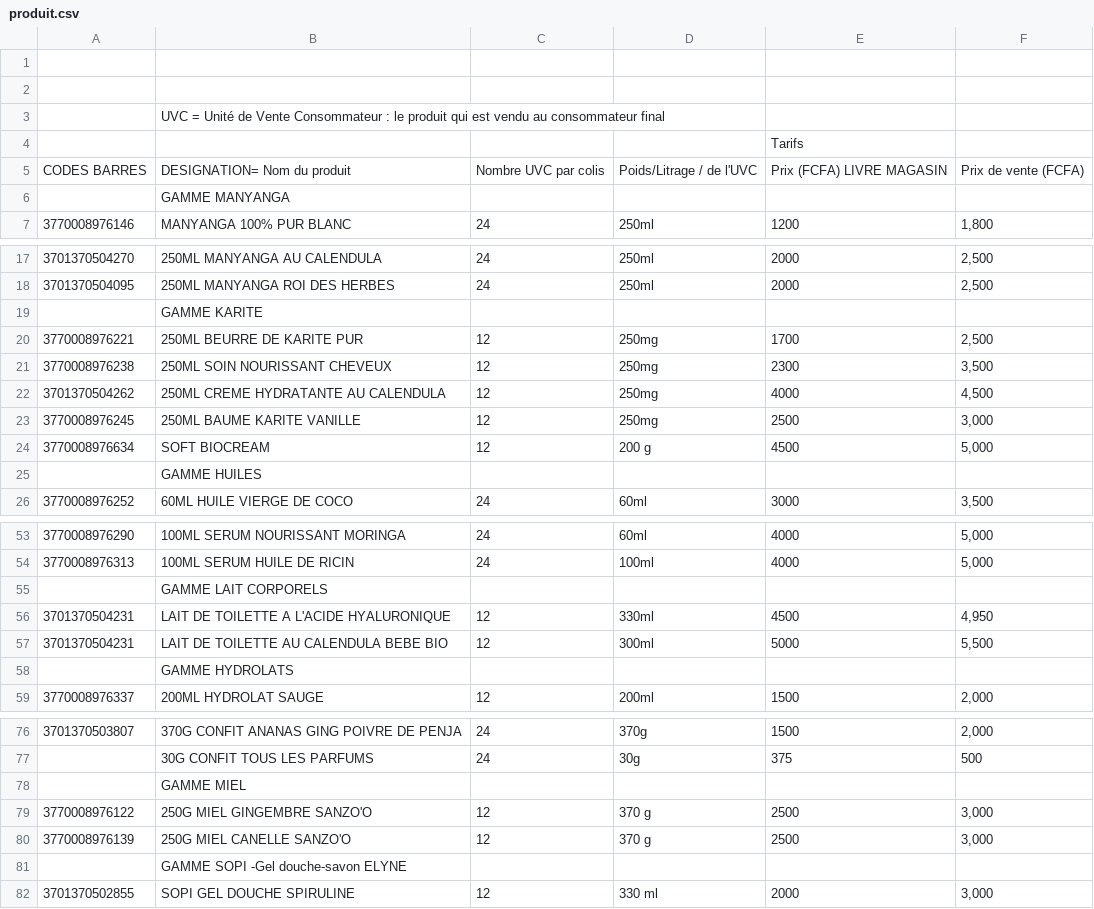
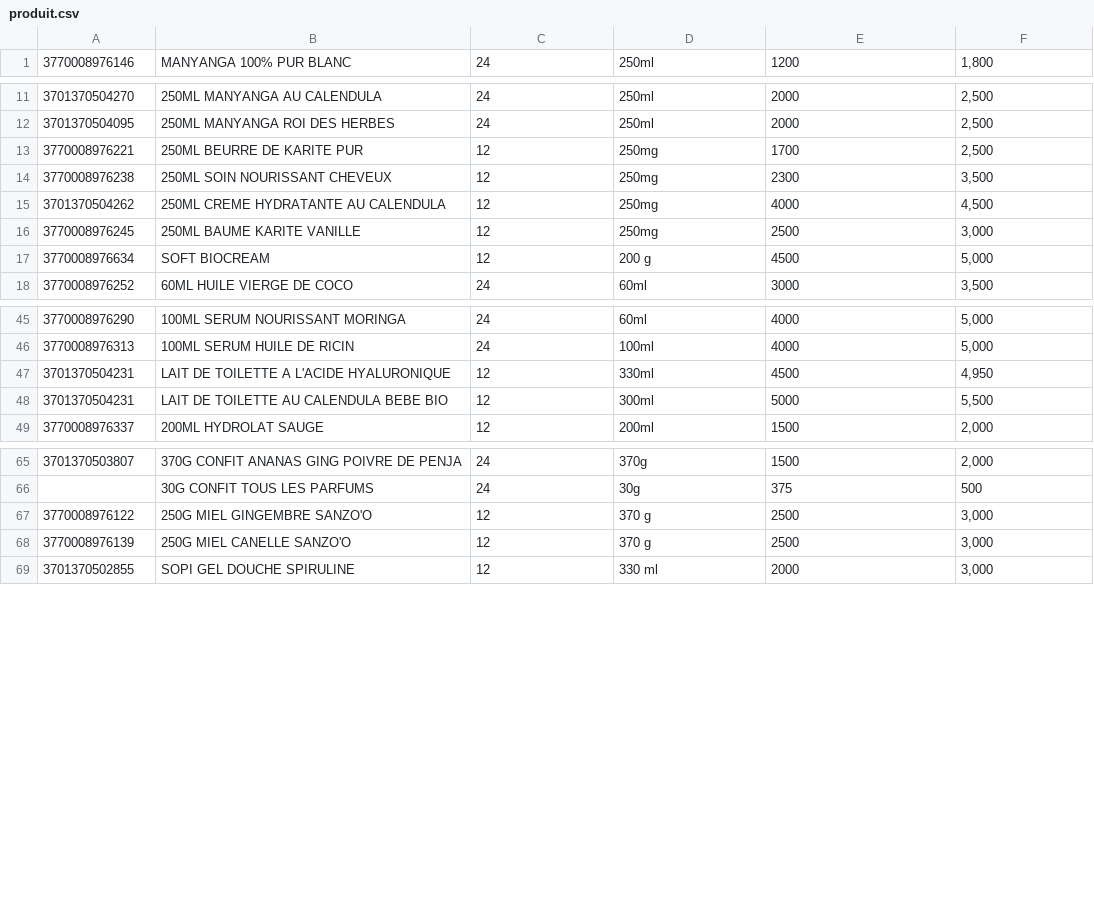
Before and after one commit to sadnec/inventory, a CSV file: assets/produit.csv, drawn as a sheet; only a part is shown, gaps mark what is left out; the diff covers the shown part only.

```diff
--- a/assets/produit.csv
+++ b/assets/produit.csv
@@ -1,7 +1 @@
-,,,,,
-,,,,,
-,UVC = Unité de Vente Consommateur : le produit qui est vendu au consommateur final,,,,
-,,,,Tarifs ,
-CODES BARRES,DESIGNATION= Nom du produit,Nombre UVC par colis,Poids/Litrage / de l'UVC,Prix (FCFA) LIVRE MAGASIN,Prix de vente  (FCFA)
-,GAMME MANYANGA,,,,
 3770008976146,MANYANGA 100% PUR BLANC,24,250ml,1200,"1,800"
@@ -18,3 +12,2 @@ CODES BARRES,DESIGNATION= Nom du produit,Nombre UVC par colis,Poids/Litrage / de
 3701370504095,250ML MANYANGA ROI DES HERBES,24,250ml,2000,"2,500"
-,GAMME KARITE,,,,
 3770008976221,250ML BEURRE DE KARITE PUR,12,250mg,1700,"2,500"
@@ -24,3 +17,2 @@ CODES BARRES,DESIGNATION= Nom du produit,Nombre UVC par colis,Poids/Litrage / de
 3770008976634,SOFT BIOCREAM,12,200 g,4500,"5,000"
-,GAMME HUILES ,,,,
 3770008976252,60ML HUILE VIERGE DE COCO,24,60ml,3000,"3,500"
@@ -54,6 +46,4 @@ CODES BARRES,DESIGNATION= Nom du produit,Nombre UVC par colis,Poids/Litrage / de
 3770008976313,100ML SERUM HUILE DE RICIN,24,100ml,4000,"5,000"
-,GAMME LAIT CORPORELS,,,,
 3701370504231,LAIT DE TOILETTE A L'ACIDE HYALURONIQUE,12,330ml,4500,"4,950"
 3701370504231, LAIT DE TOILETTE AU CALENDULA BEBE BIO,12,300ml,5000,"5,500"
-,GAMME HYDROLATS,,,,
 3770008976337,200ML HYDROLAT SAUGE,12,200ml,1500,"2,000"
@@ -77,6 +66,4 @@ CODES BARRES,DESIGNATION= Nom du produit,Nombre UVC par colis,Poids/Litrage / de
  ,30G CONFIT TOUS LES PARFUMS,24,30g,375,500
-,GAMME MIEL,,,,
 3770008976122,250G MIEL GINGEMBRE SANZO'O,12,370 g,2500,"3,000"
 3770008976139,250G MIEL CANELLE SANZO'O,12,370 g,2500,"3,000"
-,GAMME SOPI -Gel douche-savon ELYNE,,,,
 3701370502855,SOPI GEL DOUCHE SPIRULINE,12,330 ml,2000,"3,000"
```
Also changed, not shown: 19 removed rows elsewhere in this file, 1 other file.
